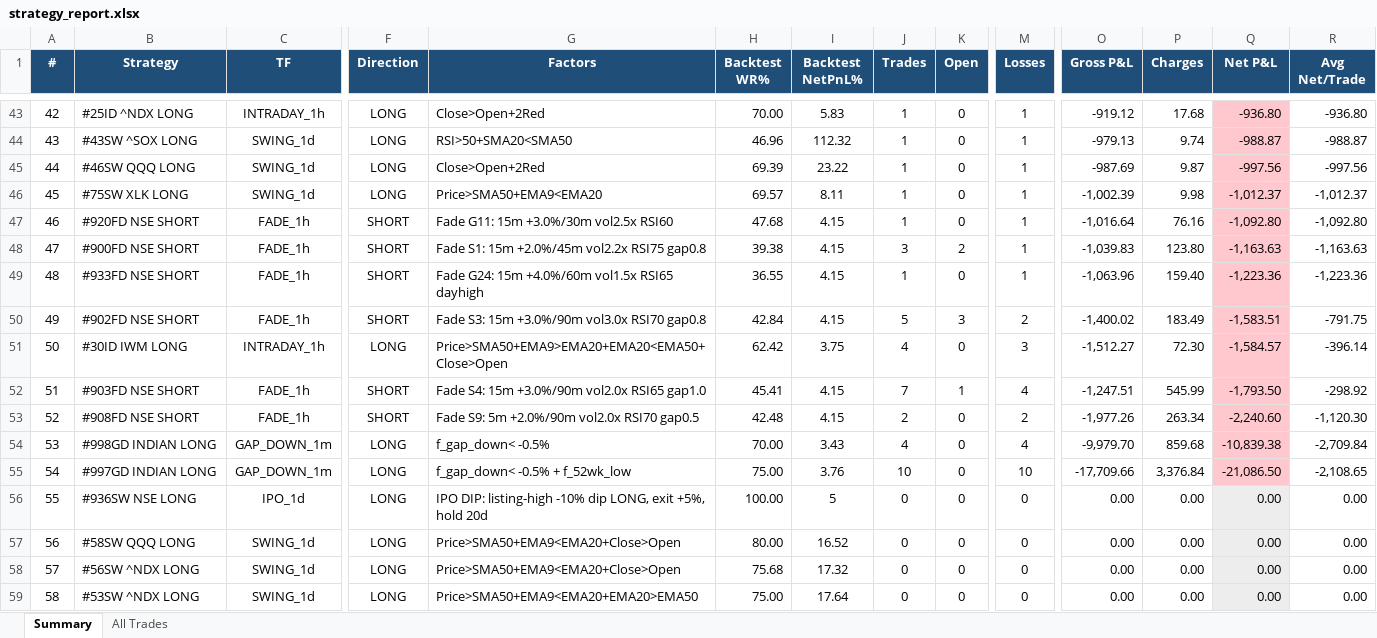
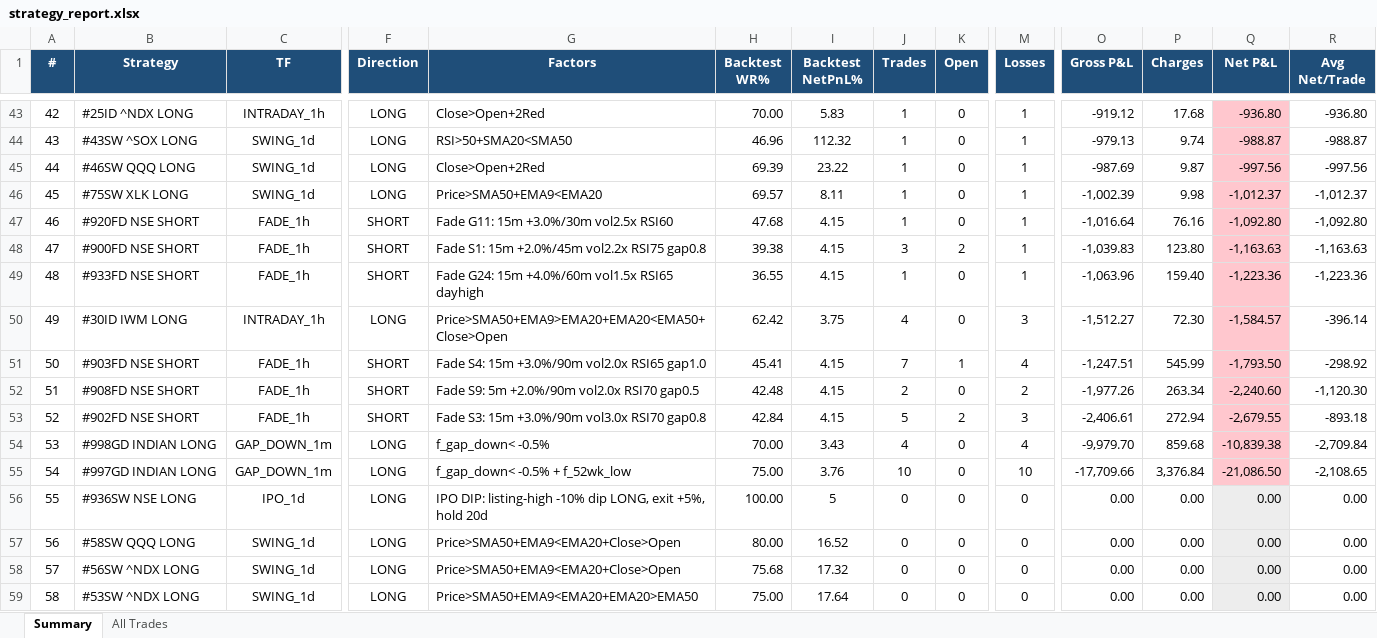
Before and after one commit to thokfoot/free-4-market-master, an Excel workbook: logs/strategy_report.xlsx, sheet Summary, drawn as a sheet; only a part is shown, gaps mark what is left out; values as stored, in another font and other column widths than the file's, no borders; removed rows and columns are numbered as before the commit, all else as after; rows hold the shown columns only; the diff names each change by its address in the sheet, - before the commit and + after, or states it on an @@ line.

Commit message:
live pnl 2026-08-17 05:08 UTC

```diff
--- a/logs/strategy_report.xlsx (sheet Summary)
+++ b/logs/strategy_report.xlsx (sheet Summary)
-row 50: 49 | #902FD NSE SHORT | FADE_1h | SHORT | Fade S3: 15m +3.0%/90m vol3.0x RSI70 gap0.8 | 42.84 | 4.15 | 5 | 3 | 2 | -1,400.02 | 183.49 | -1,583.51 | -791.75
-A50 (#): 50
+A50 (#): 49
-A51 (#): 51
+A51 (#): 50
+row 52: 51 | #908FD NSE SHORT | FADE_1h | SHORT | Fade S9: 5m +2.0%/90m vol2.0x RSI70 gap0.5 | 42.48 | 4.15 | 2 | 0 | 2 | -1,977.26 | 263.34 | -2,240.60 | -1,120.30
-B53 (Strategy): #908FD NSE SHORT
+B53 (Strategy): #902FD NSE SHORT
-G53 (Factors): Fade S9: 5m +2.0%/90m vol2.0x RSI70 gap0.5
+G53 (Factors): Fade S3: 15m +3.0%/90m vol3.0x RSI70 gap0.8
-H53 (Backtest WR%): 42.48
+H53 (Backtest WR%): 42.84
-J53 (Trades): 2
+J53 (Trades): 5
-K53 (Open): 0
+K53 (Open): 2
-M53 (Losses): 2
+M53 (Losses): 3
-O53 (Gross P&L): -1,977.26
+O53 (Gross P&L): -2,406.61
-P53 (Charges): 263.34
+P53 (Charges): 272.94
-Q53 (Net P&L): -2,240.60
+Q53 (Net P&L): -2,679.55
-R53 (Avg Net/Trade): -1,120.30
+R53 (Avg Net/Trade): -893.18
```
Also changed, not shown: sheet All Trades.
